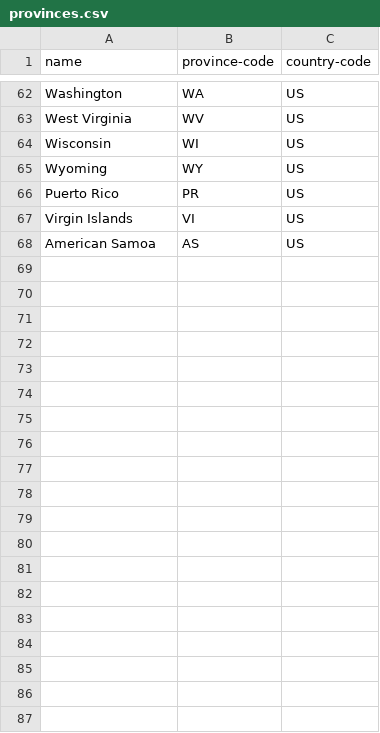
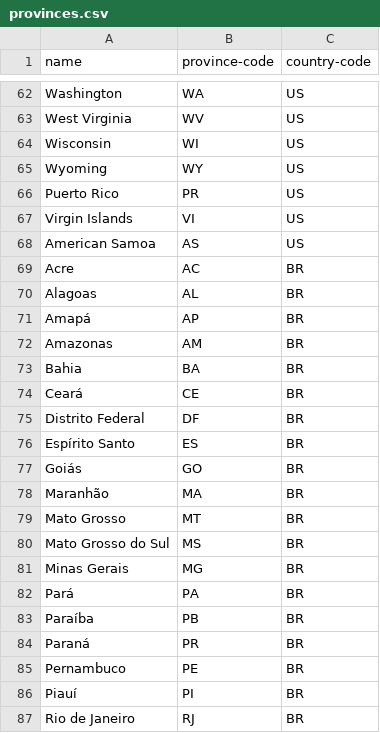
Before and after one commit to volodymyr-volynets/countries, a CSV file: Countries/Data/Features/Import/provinces.csv, drawn as a sheet; only a part is shown, gaps mark what is left out; the diff covers the shown part only; the diff names each change by its address in the sheet, - before the commit and + after, or states it on an @@ line.

```diff
--- a/Countries/Data/Features/Import/provinces.csv
+++ b/Countries/Data/Features/Import/provinces.csv
+row 69: Acre | AC | BR
+row 70: Alagoas | AL | BR
+row 71: Amapá | AP | BR
+row 72: Amazonas | AM | BR
+row 73: Bahia | BA | BR
+row 74: Ceará | CE | BR
+row 75: Distrito Federal | DF | BR
+row 76: Espírito Santo | ES | BR
+row 77: Goiás | GO | BR
+row 78: Maranhão | MA | BR
+row 79: Mato Grosso | MT | BR
+row 80: Mato Grosso do Sul | MS | BR
+row 81: Minas Gerais | MG | BR
+row 82: Pará | PA | BR
+row 83: Paraíba | PB | BR
+row 84: Paraná | PR | BR
+row 85: Pernambuco | PE | BR
+row 86: Piauí | PI | BR
+row 87: Rio de Janeiro | RJ | BR
```
Also changed, not shown: 40 added rows elsewhere in this file, Currencies/Data/Features/Import/currencies.csv, 7 other files.
